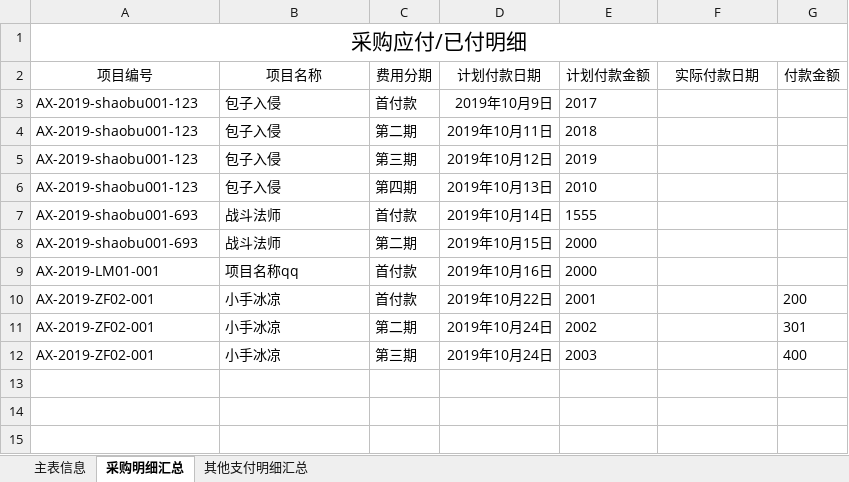
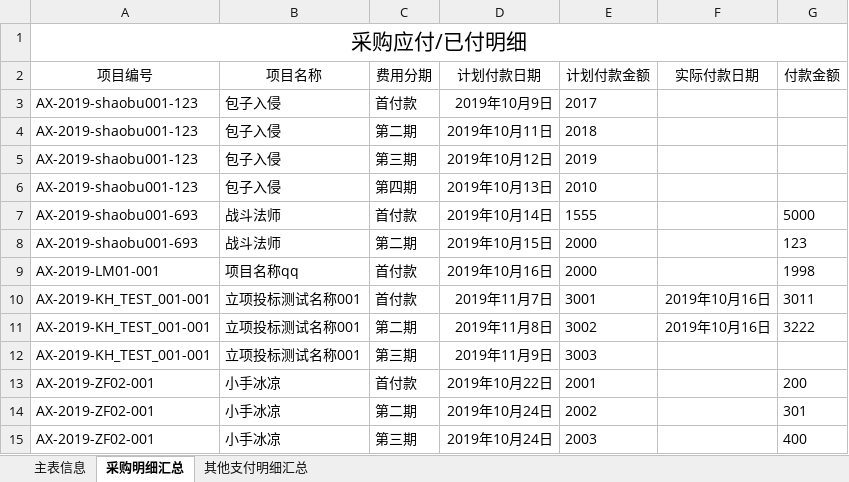
Before and after one commit to rubymatlab/hzaction, an Excel workbook: hzaction-master/src/main/webapp/temp/项目整体结算表.xlsx, sheet 采购明细汇总, drawn as a sheet; values as stored, in another font and other column widths than the file's, no borders; the diff names each change by its address in the sheet, - before the commit and + after, or states it on an @@ line.

```diff
--- a/hzaction-master/src/main/webapp/temp/项目整体结算表.xlsx (sheet 采购明细汇总)
+++ b/hzaction-master/src/main/webapp/temp/项目整体结算表.xlsx (sheet 采购明细汇总)
-G7 (付款金额): (empty)
+G7 (付款金额): 5000
-G8 (付款金额): (empty)
+G8 (付款金额): 123
-G9 (付款金额): (empty)
+G9 (付款金额): 1998
+row 10: AX-2019-KH_TEST_001-001 | 立项投标测试名称001 | 首付款 | 2019年11月7日 | 3001 | 2019年10月16日 | 3011
+row 11: AX-2019-KH_TEST_001-001 | 立项投标测试名称001 | 第二期 | 2019年11月8日 | 3002 | 2019年10月16日 | 3222
+row 12: AX-2019-KH_TEST_001-001 | 立项投标测试名称001 | 第三期 | 2019年11月9日 | 3003
```
Also changed, not shown: sheet 主表信息, sheet 其他支付明细汇总, 2 other files.
